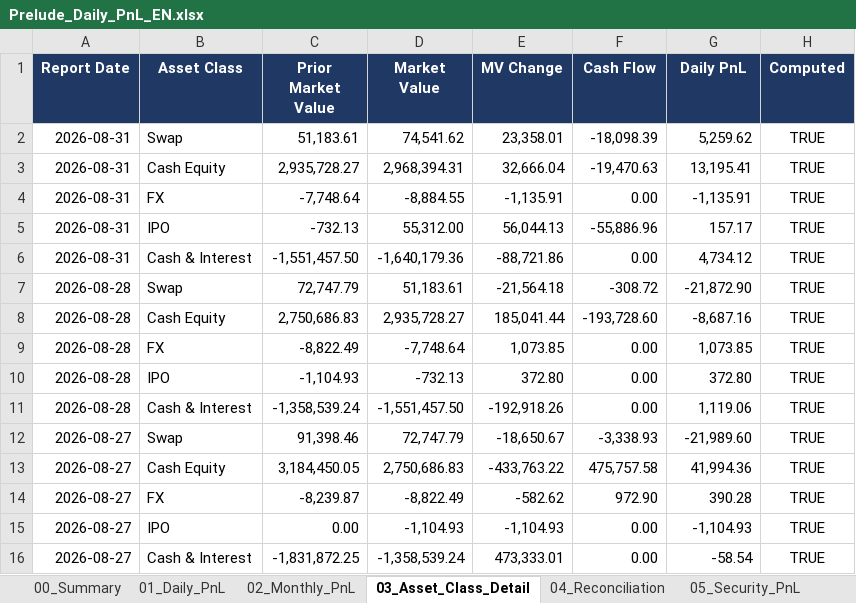
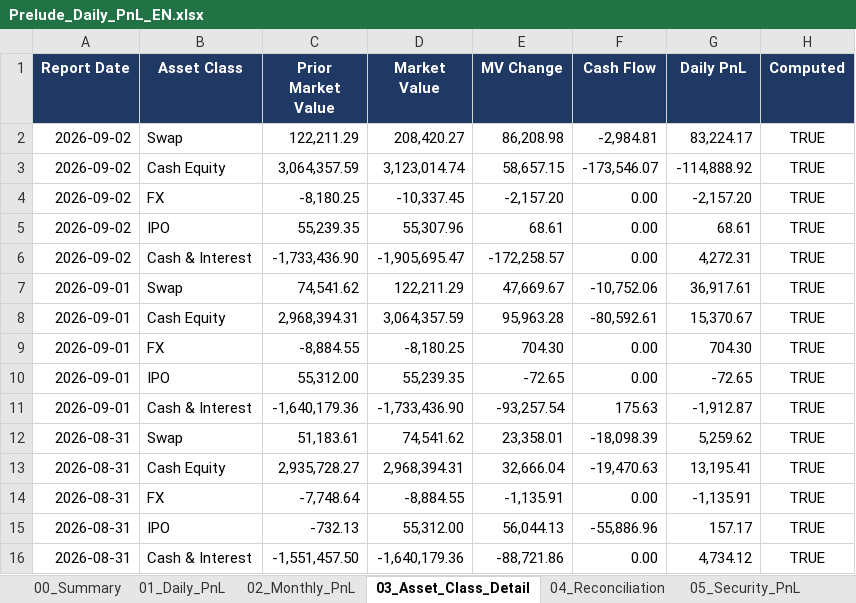
Before and after one commit to krisjohn1105-hash/ljt1105, an Excel workbook: PreludePnL/sample_output/Prelude_Daily_PnL_EN.xlsx, sheet 03_Asset_Class_Detail, drawn as a sheet; only a part is shown; the shorter side is filled out with more unchanged rows; values as stored, in another font and other column widths than the file's, no borders; the diff names each change by its address in the sheet, - before the commit and + after, or states it on an @@ line.

```diff
--- a/PreludePnL/sample_output/Prelude_Daily_PnL_EN.xlsx (sheet 03_Asset_Class_Detail)
+++ b/PreludePnL/sample_output/Prelude_Daily_PnL_EN.xlsx (sheet 03_Asset_Class_Detail)
+row 2: 2026-09-02 | Swap | 122,211.29 | 208,420.27 | 86,208.98 | -2,984.81 | 83,224.17 | TRUE
+row 3: 2026-09-02 | Cash Equity | 3,064,357.59 | 3,123,014.74 | 58,657.15 | -173,546.07 | -114,888.92 | TRUE
+row 4: 2026-09-02 | FX | -8,180.25 | -10,337.45 | -2,157.20 | 0.00 | -2,157.20 | TRUE
+row 5: 2026-09-02 | IPO | 55,239.35 | 55,307.96 | 68.61 | 0.00 | 68.61 | TRUE
+row 6: 2026-09-02 | Cash & Interest | -1,733,436.90 | -1,905,695.47 | -172,258.57 | 0.00 | 4,272.31 | TRUE
+row 7: 2026-09-01 | Swap | 74,541.62 | 122,211.29 | 47,669.67 | -10,752.06 | 36,917.61 | TRUE
+row 8: 2026-09-01 | Cash Equity | 2,968,394.31 | 3,064,357.59 | 95,963.28 | -80,592.61 | 15,370.67 | TRUE
+row 9: 2026-09-01 | FX | -8,884.55 | -8,180.25 | 704.30 | 0.00 | 704.30 | TRUE
+row 10: 2026-09-01 | IPO | 55,312.00 | 55,239.35 | -72.65 | 0.00 | -72.65 | TRUE
+row 11: 2026-09-01 | Cash & Interest | -1,640,179.36 | -1,733,436.90 | -93,257.54 | 175.63 | -1,912.87 | TRUE
```
Also changed, not shown: sheet 05_Security_PnL, sheet 10_Transactions, sheet 09_Cash_Balance, sheet 01_Daily_PnL, sheet 06_IPO_Detail, sheet 00_Summary, 2 more sheets, other sheet tabs, charts or pictures, 2 other files.
